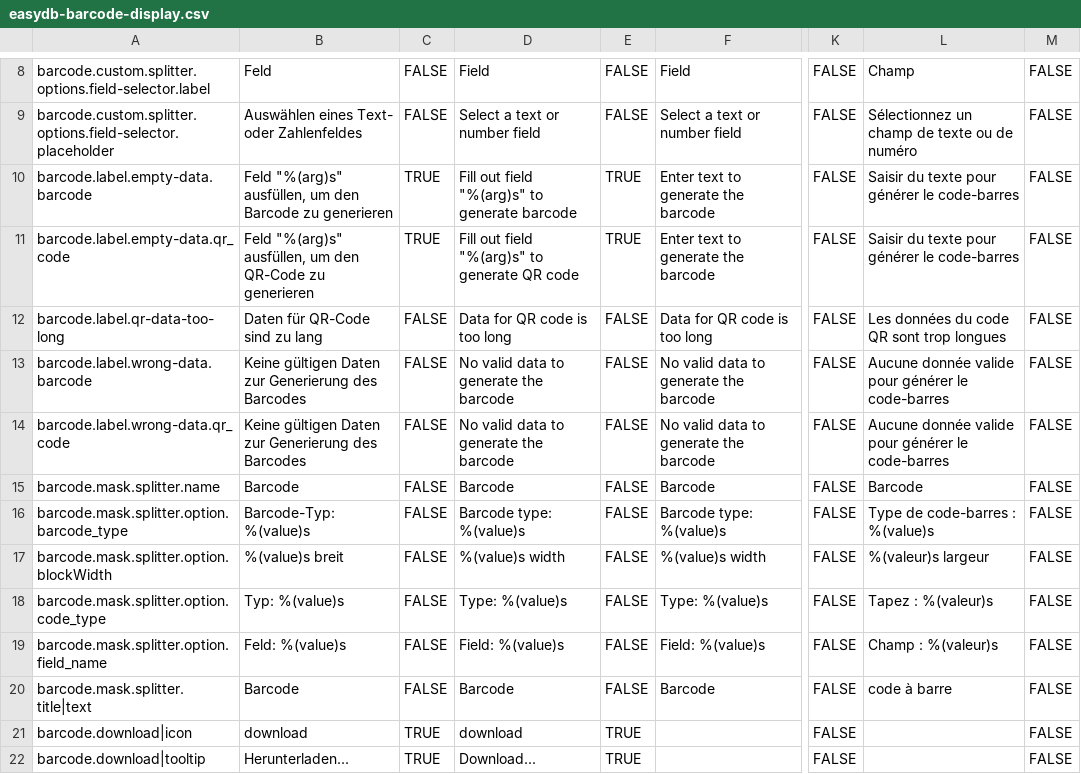
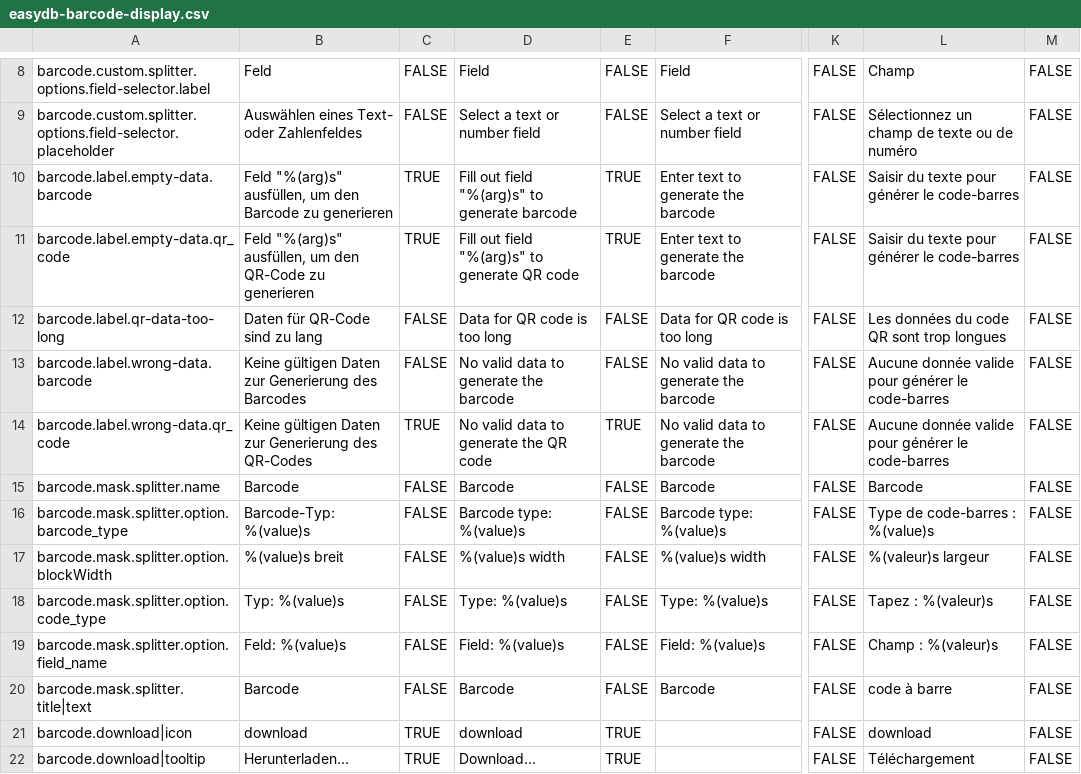
Before and after one commit to programmfabrik/easydb-barcode-display-plugin, a CSV file: l10n/easydb-barcode-display.csv, drawn as a sheet; only a part is shown, gaps mark what is left out; the diff names each change by its address in the sheet, - before the commit and + after, or states it on an @@ line.

Commit message:
fix unhandled error for qr code attempt with invalid data see #75491

```diff
--- a/l10n/easydb-barcode-display.csv
+++ b/l10n/easydb-barcode-display.csv
-B14: …Generierung des Barcodes
+B14: …Generierung des QR-Codes
-C14: FALSE
+C14: TRUE
-D14: No valid data to generate the barcode
+D14: No valid data to generate the QR code
-E14: FALSE
+E14: TRUE
-L21: (empty)
+L21: download
-L22: (empty)
+L22: Téléchargement
```
Also changed, not shown: 1 other file.
